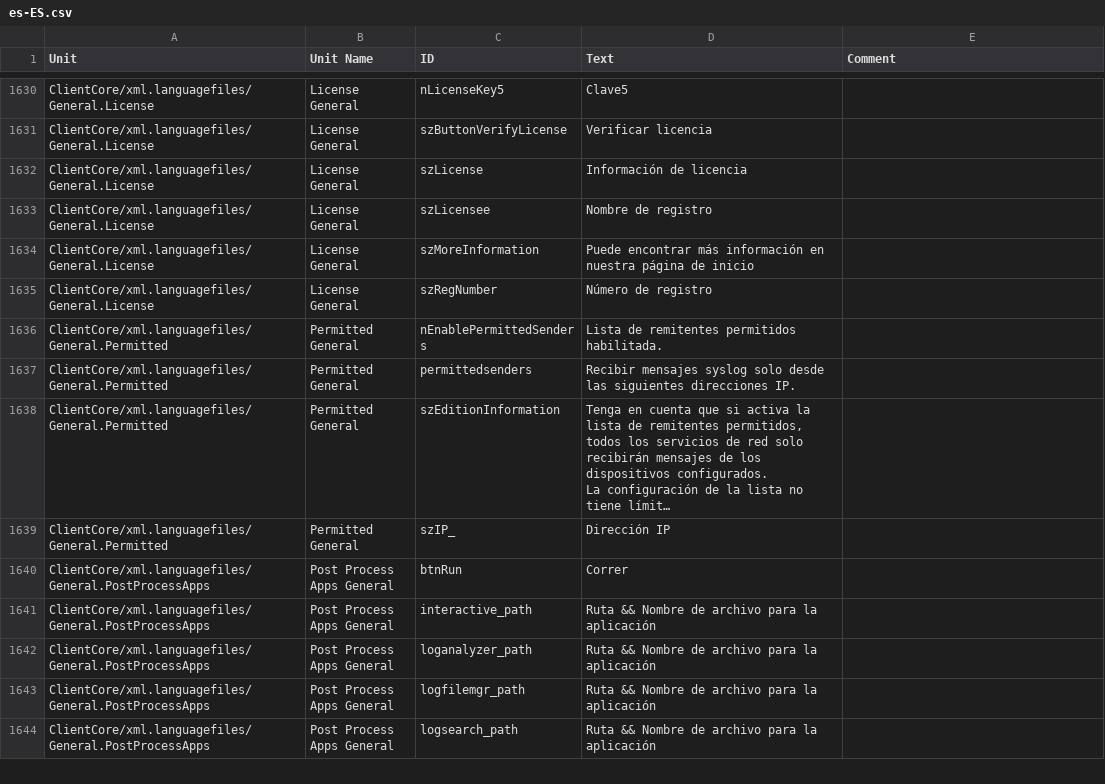
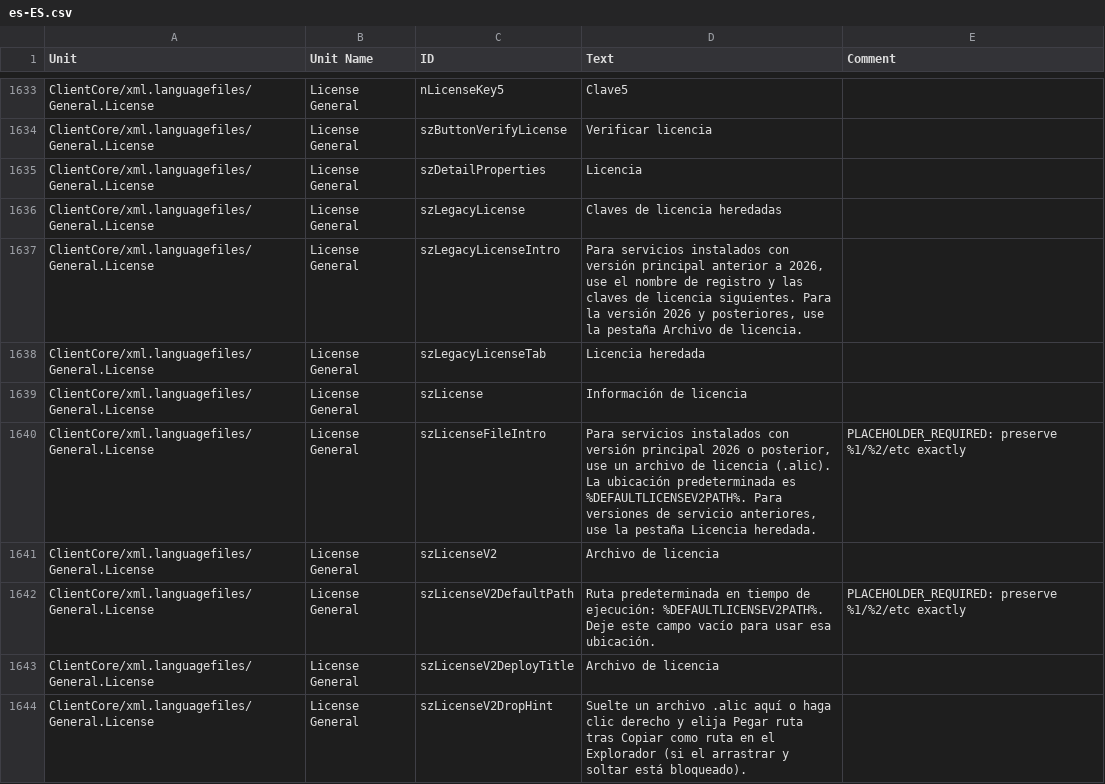
Before and after one commit to Adiscon/adiscon-community, a CSV file: language-files/clientcore/es-ES.csv, drawn as a sheet; only a part is shown, gaps mark what is left out; the shorter side is filled out with more unchanged rows; long unchanged cells end in …; the diff covers the shown part only; the diff names each change by its address in the sheet, - before the commit and + after, or states it on an @@ line.

```diff
--- a/language-files/clientcore/es-ES.csv
+++ b/language-files/clientcore/es-ES.csv
+row 1635: ClientCore/xml.languagefiles/General.License | License General | szDetailProperties | Licencia
+row 1636: ClientCore/xml.languagefiles/General.License | License General | szLegacyLicense | Claves de licencia heredadas
+row 1637: ClientCore/xml.languagefiles/General.License | License General | szLegacyLicenseIntro | Para servicios instalados con versión principal anterior a 2026, use el nombre de registro y las claves de licencia siguientes. Para la versión 2026 y posteriores, use la pestaña Archivo de licencia.
+row 1638: ClientCore/xml.languagefiles/General.License | License General | szLegacyLicenseTab | Licencia heredada
+row 1640: ClientCore/xml.languagefiles/General.License | License General | szLicenseFileIntro | Para servicios instalados con versión principal 2026 o posterior, use un archivo de licencia (.alic). La ubicación predeterminada es %DEFAULTLICENSEV2PATH%. Para versiones de servicio anteriores, use la pestaña Licencia heredada. | PLACEHOLDER_REQUIRED: preserve %1/%2/etc exactly
+row 1641: ClientCore/xml.languagefiles/General.License | License General | szLicenseV2 | Archivo de licencia
+row 1642: ClientCore/xml.languagefiles/General.License | License General | szLicenseV2DefaultPath | Ruta predeterminada en tiempo de ejecución: %DEFAULTLICENSEV2PATH%. Deje este campo vacío para usar esa ubicación. | PLACEHOLDER_REQUIRED: preserve %1/%2/etc exactly
+row 1643: ClientCore/xml.languagefiles/General.License | License General | szLicenseV2DeployTitle | Archivo de licencia
+row 1644: ClientCore/xml.languagefiles/General.License | License General | szLicenseV2DropHint | Suelte un archivo .alic aquí o haga clic derecho y elija Pegar ruta tras Copiar como ruta en el Explorador (si el arrastrar y soltar está bloqueado).
```
Also changed, not shown: 13 added rows elsewhere in this file, language-files/clientcore/de-DE.csv, language-files/clientcore/fr-FR.csv, 5 other files.
